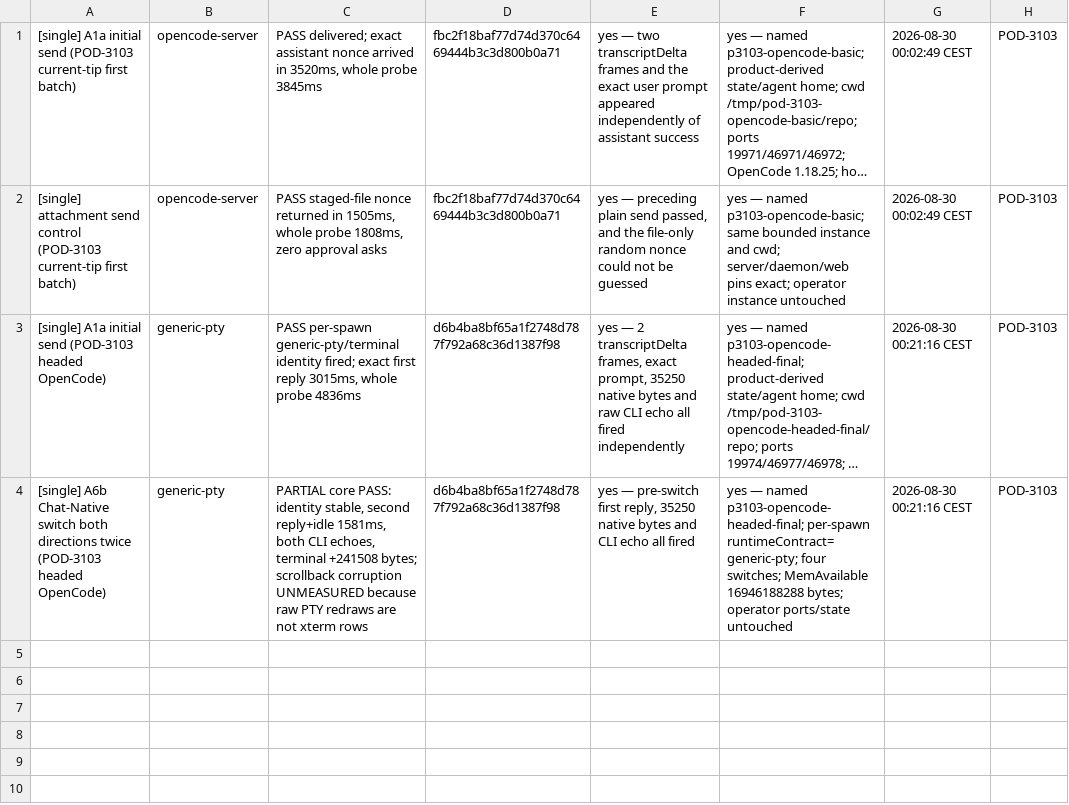
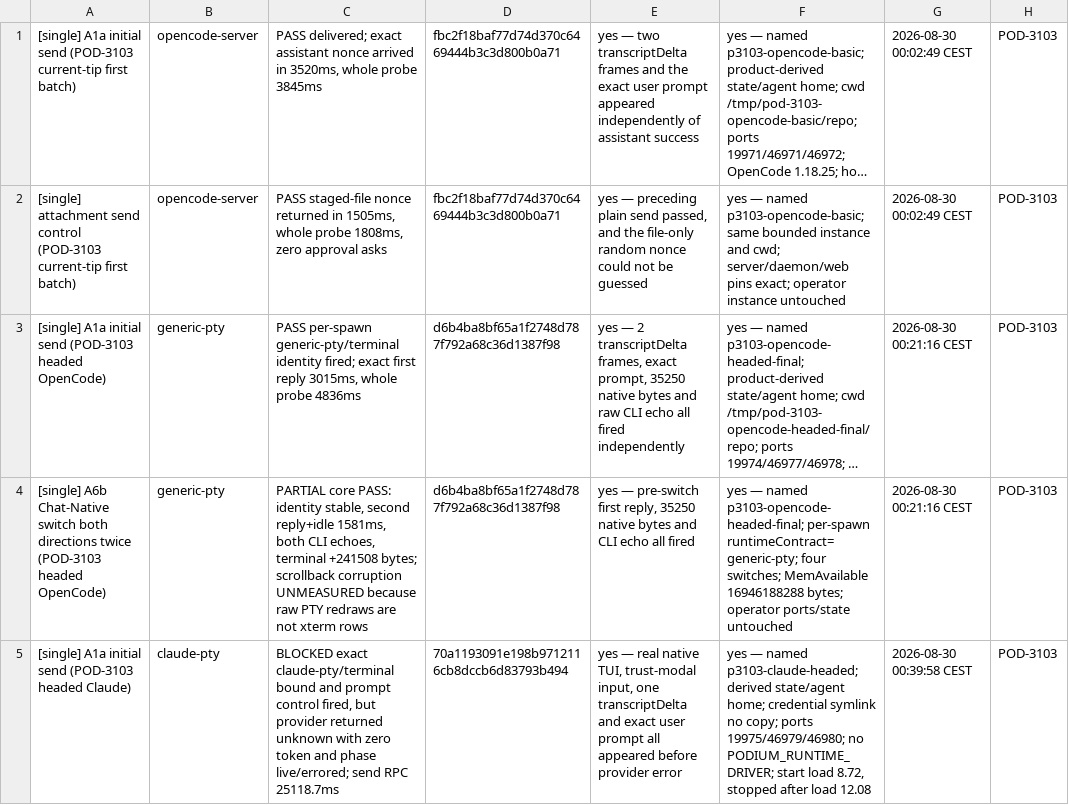
Before and after one commit to madeinorbit/podium, a TSV file: docs/evidence/pod-3103/rows.tsv, drawn as a sheet; long unchanged cells end in …; the diff names each change by its address in the sheet, - before the commit and + after, or states it on an @@ line.

```diff
--- a/docs/evidence/pod-3103/rows.tsv
+++ b/docs/evidence/pod-3103/rows.tsv
+row 5: [single] A1a initial send (POD-3103 headed Claude) | claude-pty | BLOCKED exact claude-pty/terminal bound and prompt control fired, but provider returned unknown with zero token and phase live/errored; send RPC 25118.7ms | 70a1193091e198b9712116cb8dccb6d83793b494 | yes — real native TUI, trust-modal input, one transcriptDelta and exact user prompt all appeared before provider error | yes — named p3103-claude-headed; derived state/agent home; credential symlink no copy; ports 19975/46979/46980; no PODIUM_RUNTIME_DRIVER; start load 8.72, stopped after load 12.08 | 2026-08-30 00:39:58 CEST | POD-3103
```
Also changed, not shown: docs/plans/pod-1761-results.tsv, 2 other files.
